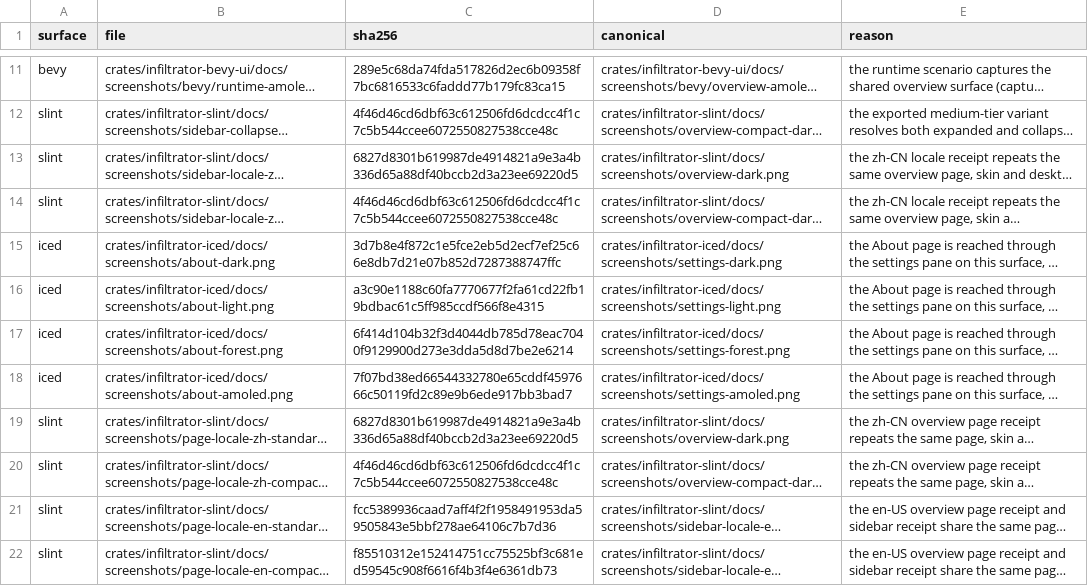
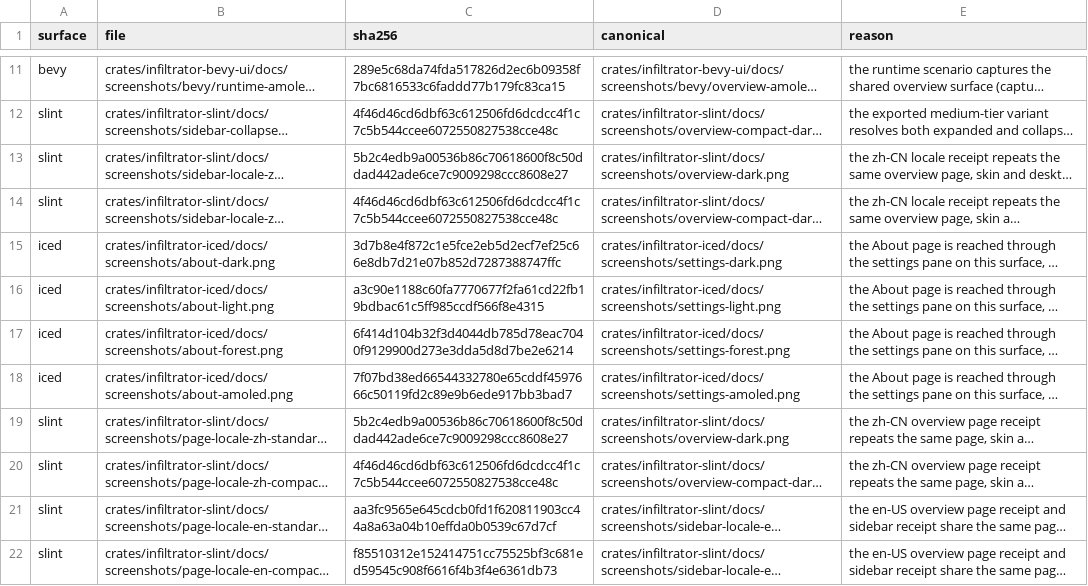
Before and after one commit to zhugenanbei181/music-frog, a TSV file: scripts/parity/screenshot_aliases.tsv, drawn as a sheet; only a part is shown, gaps mark what is left out; long unchanged cells end in …; the diff names each change by its address in the sheet, - before the commit and + after, or states it on an @@ line.

```diff
--- a/scripts/parity/screenshot_aliases.tsv
+++ b/scripts/parity/screenshot_aliases.tsv
-C13 (sha256): 6827d8301b619987de4914821a9e3a4b336d65a88df40bccb2d3a23ee69220d5
+C13 (sha256): 5b2c4edb9a00536b86c70618600f8c50ddad442ade6ce7c9009298ccc8608e27
-C19 (sha256): 6827d8301b619987de4914821a9e3a4b336d65a88df40bccb2d3a23ee69220d5
+C19 (sha256): 5b2c4edb9a00536b86c70618600f8c50ddad442ade6ce7c9009298ccc8608e27
-C21 (sha256): fcc5389936caad7aff4f2f1958491953da59505843e5bbf278ae64106c7b7d36
+C21 (sha256): aa3fc9565e645cdcb0fd1f620811903cc44a8a63a04b10effda0b0539c67d7cf
```
Also changed, not shown: crates/infiltrator-slint/docs/screenshots/manifest.tsv, 41 other files.
